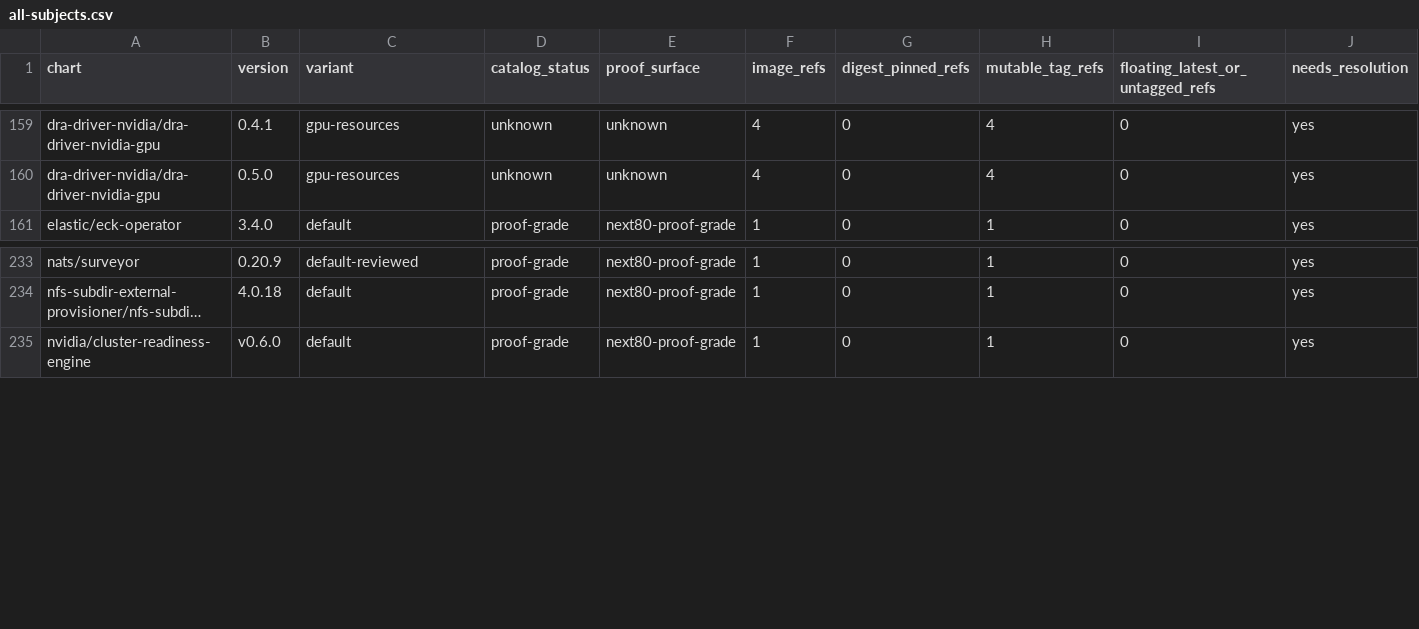
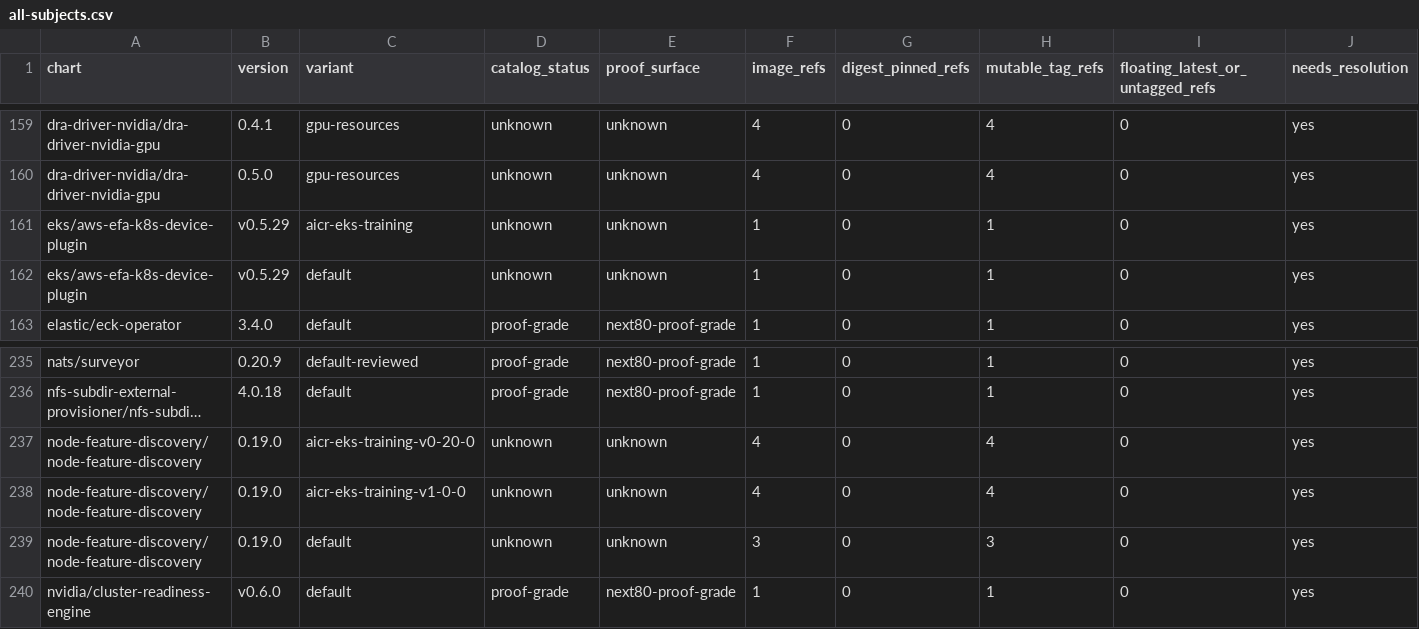
Before and after one commit to confighub/helm-expt, a CSV file: data/image-digest-workdown/all-subjects.csv, drawn as a sheet; only a part is shown, gaps mark what is left out; long unchanged cells end in …; rows hold the shown columns only; the diff names each change by its address in the sheet, - before the commit and + after, or states it on an @@ line.

```diff
--- a/data/image-digest-workdown/all-subjects.csv
+++ b/data/image-digest-workdown/all-subjects.csv
+row 161: eks/aws-efa-k8s-device-plugin | v0.5.29 | aicr-eks-training | unknown | unknown | 1 | 0 | 1 | 0 | yes
+row 162: eks/aws-efa-k8s-device-plugin | v0.5.29 | default | unknown | unknown | 1 | 0 | 1 | 0 | yes
+row 237: node-feature-discovery/node-feature-discovery | 0.19.0 | aicr-eks-training-v0-20-0 | unknown | unknown | 4 | 0 | 4 | 0 | yes
+row 238: node-feature-discovery/node-feature-discovery | 0.19.0 | aicr-eks-training-v1-0-0 | unknown | unknown | 4 | 0 | 4 | 0 | yes
+row 239: node-feature-discovery/node-feature-discovery | 0.19.0 | default | unknown | unknown | 3 | 0 | 3 | 0 | yes
```
Also changed, not shown: data/disposition-frontier/cells.csv, data/live-matrix-burndown/work-items.csv, 36 other files.
